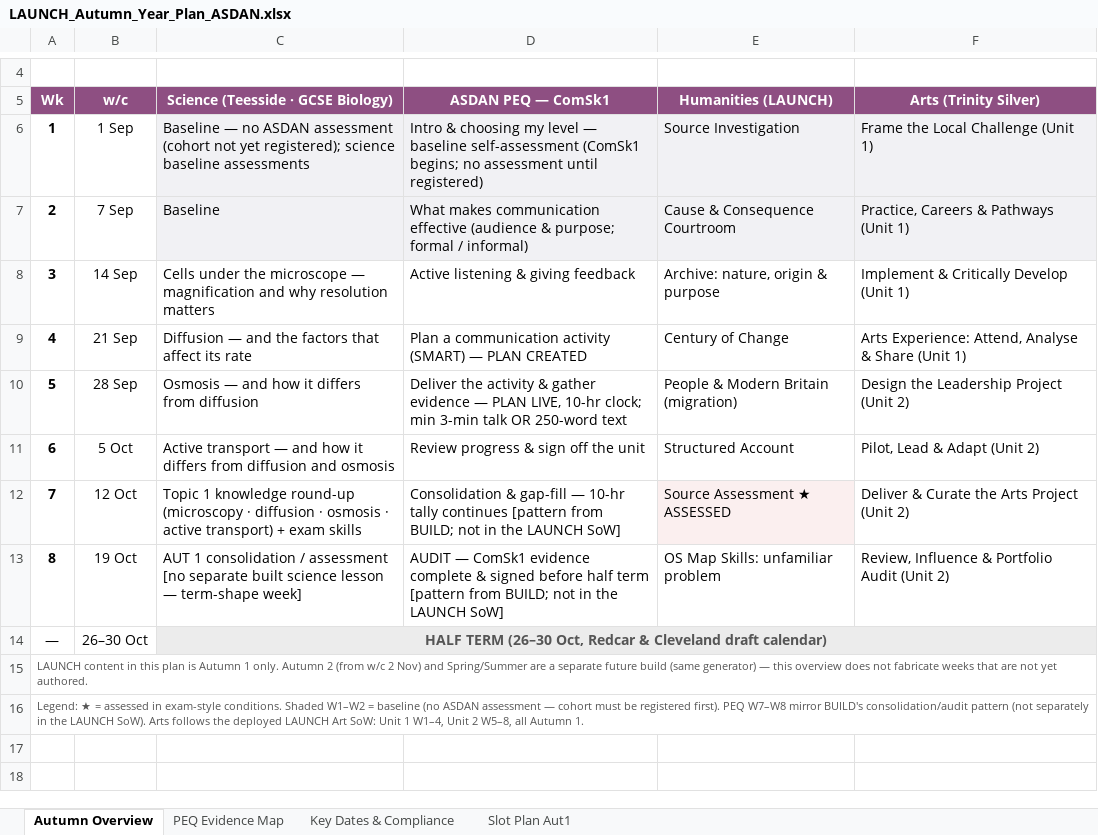
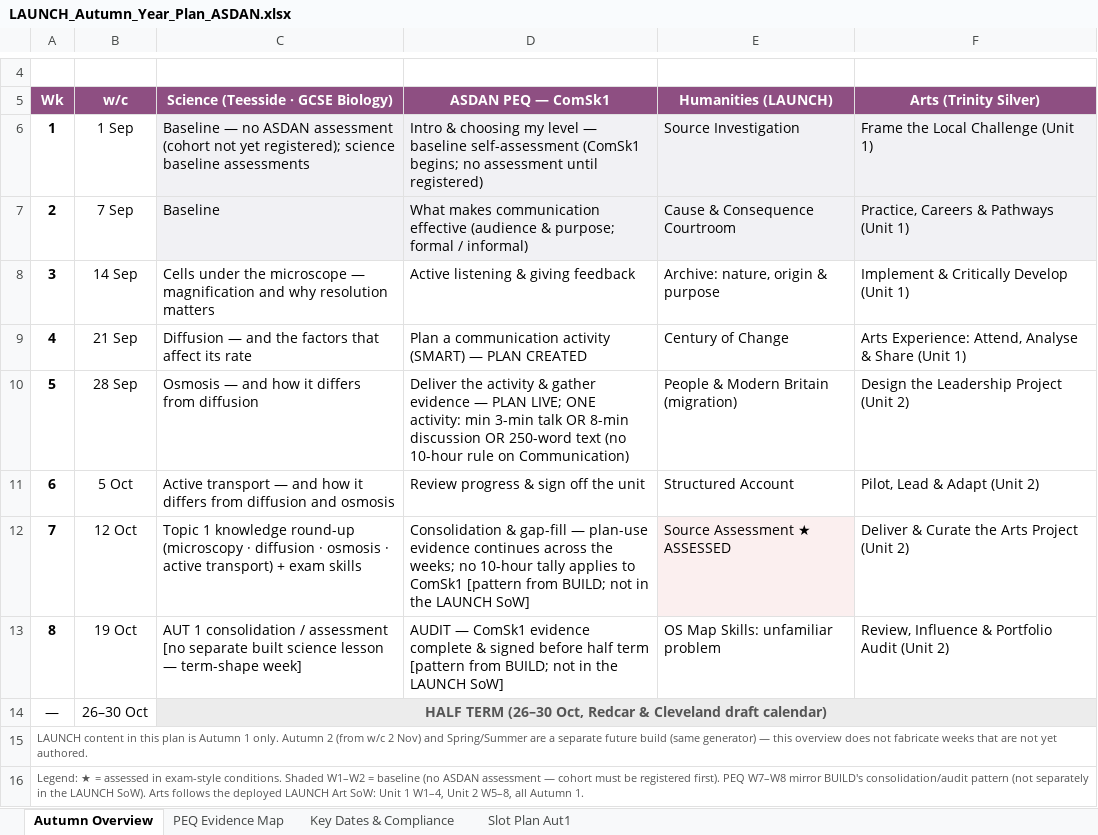
Before and after one commit to MattRoper1977/Lessons, an Excel workbook: Planning/LAUNCH/LAUNCH_Autumn_Year_Plan_ASDAN.xlsx, sheet Autumn Overview, drawn as a sheet; only a part is shown, gaps mark what is left out; values as stored, in another font and other column widths than the file's, no borders; the diff names each change by its address in the sheet, - before the commit and + after, or states it on an @@ line.

```diff
--- a/Planning/LAUNCH/LAUNCH_Autumn_Year_Plan_ASDAN.xlsx (sheet Autumn Overview)
+++ b/Planning/LAUNCH/LAUNCH_Autumn_Year_Plan_ASDAN.xlsx (sheet Autumn Overview)
-D10 (ASDAN PEQ — ComSk1): …— PLAN LIVE, 10-hr clock; min 3-min talk OR 250-word text
+D10 (ASDAN PEQ — ComSk1): …— PLAN LIVE; ONE activity: min 3-min talk OR 8-min discussion OR 250-word text (no 10-hour rule on Communication)
-D12 (ASDAN PEQ — ComSk1): …gap-fill — 10-hr tally continues [pattern from…
+D12 (ASDAN PEQ — ComSk1): …gap-fill — plan-use evidence continues across the weeks; no 10-hour tally applies to ComSk1 [pattern from…
```
Also changed, not shown: sheet PEQ Evidence Map, sheet Key Dates & Compliance.
